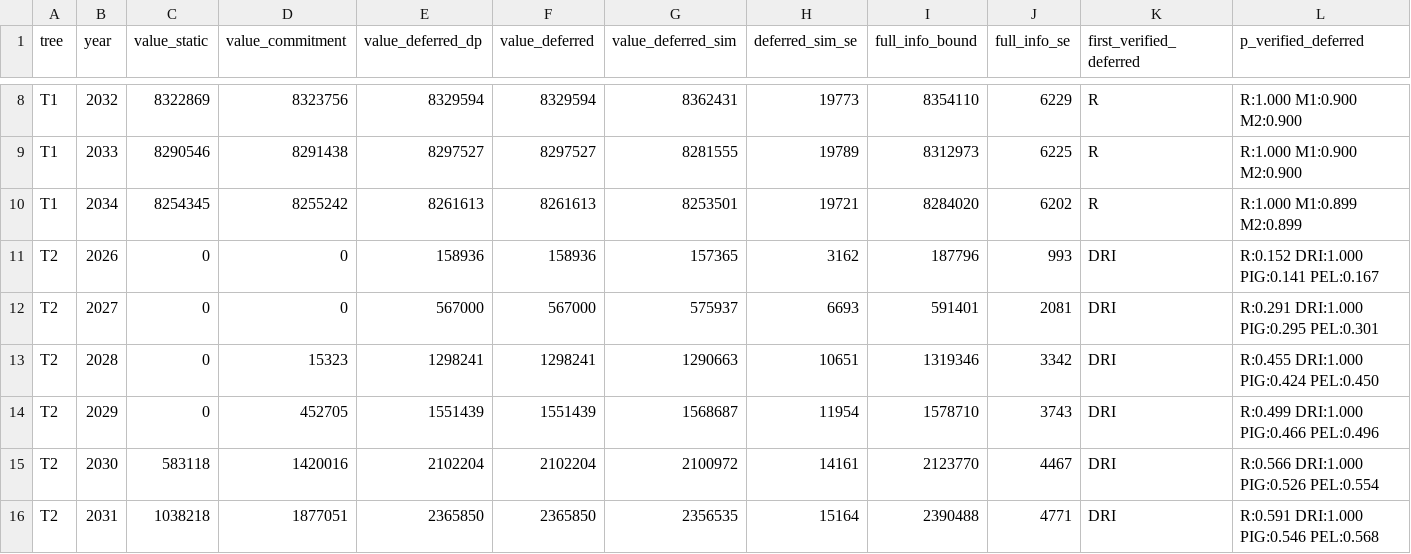
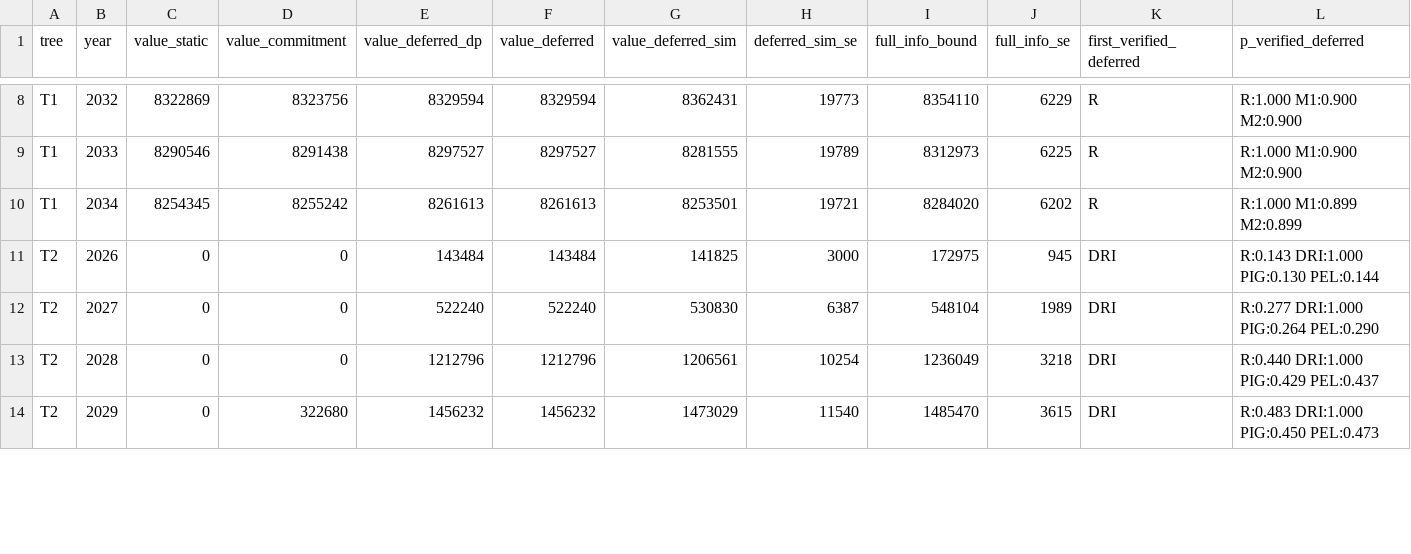
Before and after one commit to nil0y-dey/CBAM, a CSV file: paper/results_extra/protocol_m0.csv, drawn as a sheet; only a part is shown, gaps mark what is left out; the diff covers the shown part only.

```diff
--- a/paper/results_extra/protocol_m0.csv
+++ b/paper/results_extra/protocol_m0.csv
@@ -10,7 +10,5 @@ T1,2033,8290546,8291438,8297527,8297527,8281555,19789,8312973,6225,R,R:1.000 M1:
 T1,2034,8254345,8255242,8261613,8261613,8253501,19721,8284020,6202,R,R:1.000 M1:0.899 M2:0.899
-T2,2026,0,0,158936,158936,157365,3162,187796,993,DRI,R:0.152 DRI:1.000 PIG:0.141 PEL:0.167
-T2,2027,0,0,567000,567000,575937,6693,591401,2081,DRI,R:0.291 DRI:1.000 PIG:0.295 PEL:0.301
-T2,2028,0,15323,1298241,1298241,1290663,10651,1319346,3342,DRI,R:0.455 DRI:1.000 PIG:0.424 PEL:0.450
-T2,2029,0,452705,1551439,1551439,1568687,11954,1578710,3743,DRI,R:0.499 DRI:1.000 PIG:0.466 PEL:0.496
-T2,2030,583118,1420016,2102204,2102204,2100972,14161,2123770,4467,DRI,R:0.566 DRI:1.000 PIG:0.526 PEL:0.554
-T2,2031,1038218,1877051,2365850,2365850,2356535,15164,2390488,4771,DRI,R:0.591 DRI:1.000 PIG:0.546 PEL:0.568
+T2,2026,0,0,143484,143484,141825,3000,172975,945,DRI,R:0.143 DRI:1.000 PIG:0.130 PEL:0.144
+T2,2027,0,0,522240,522240,530830,6387,548104,1989,DRI,R:0.277 DRI:1.000 PIG:0.264 PEL:0.290
+T2,2028,0,0,1212796,1212796,1206561,10254,1236049,3218,DRI,R:0.440 DRI:1.000 PIG:0.429 PEL:0.437
+T2,2029,0,322680,1456232,1456232,1473029,11540,1485470,3615,DRI,R:0.483 DRI:1.000 PIG:0.450 PEL:0.473
```
Also changed, not shown: 4 added rows, 2 removed rows and 9 edited cells elsewhere in this file, paper/results_extra/breakeven.csv, paper/results_extra/m1_start_curves.csv, 6 other files.
